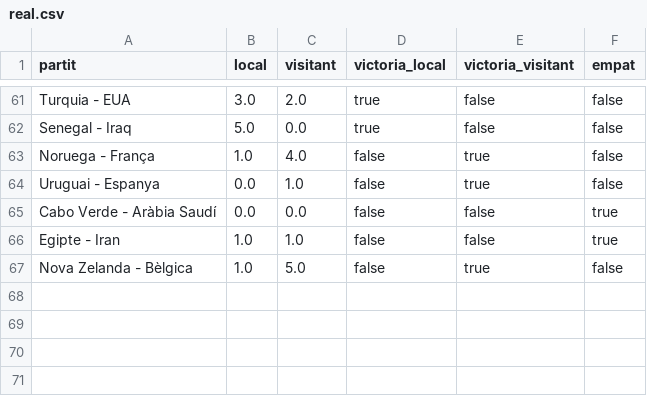
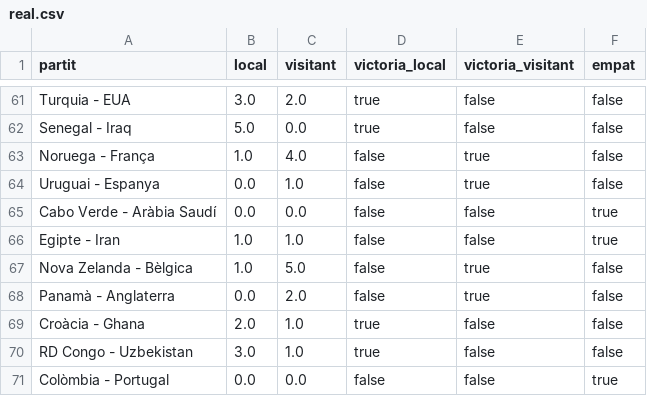
Before and after one commit to janjquer/porra-mundial-2026, a CSV file: data/real.csv, drawn as a sheet; only a part is shown, gaps mark what is left out; the diff names each change by its address in the sheet, - before the commit and + after, or states it on an @@ line.

Commit message:
update real to 03:00 26-06

```diff
--- a/data/real.csv
+++ b/data/real.csv
+row 68: Panamà - Anglaterra | 0.0 | 2.0 | false | true | false
+row 69: Croàcia - Ghana | 2.0 | 1.0 | true | false | false
+row 70: RD Congo - Uzbekistan | 3.0 | 1.0 | true | false | false
+row 71: Colòmbia - Portugal | 0.0 | 0.0 | false | false | true
```
